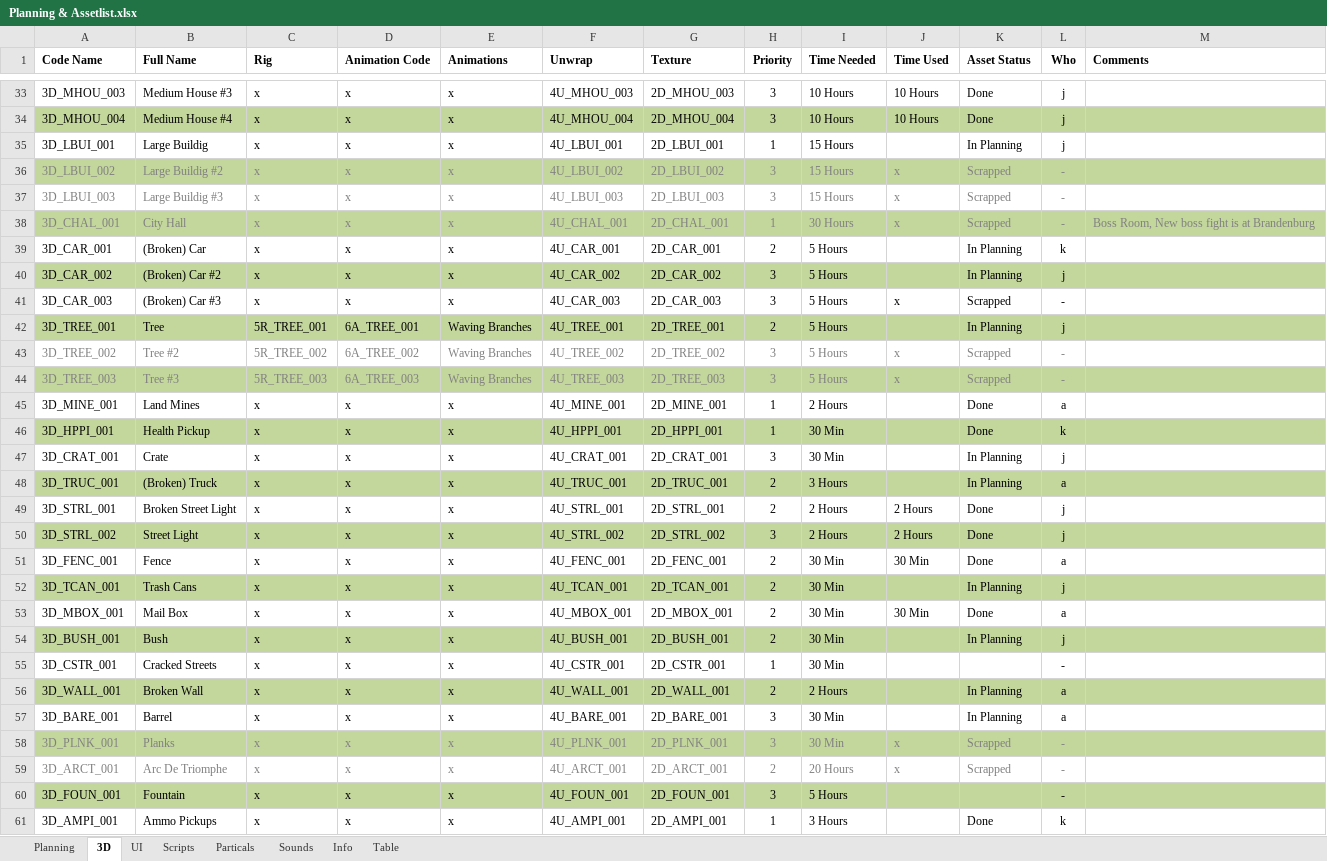
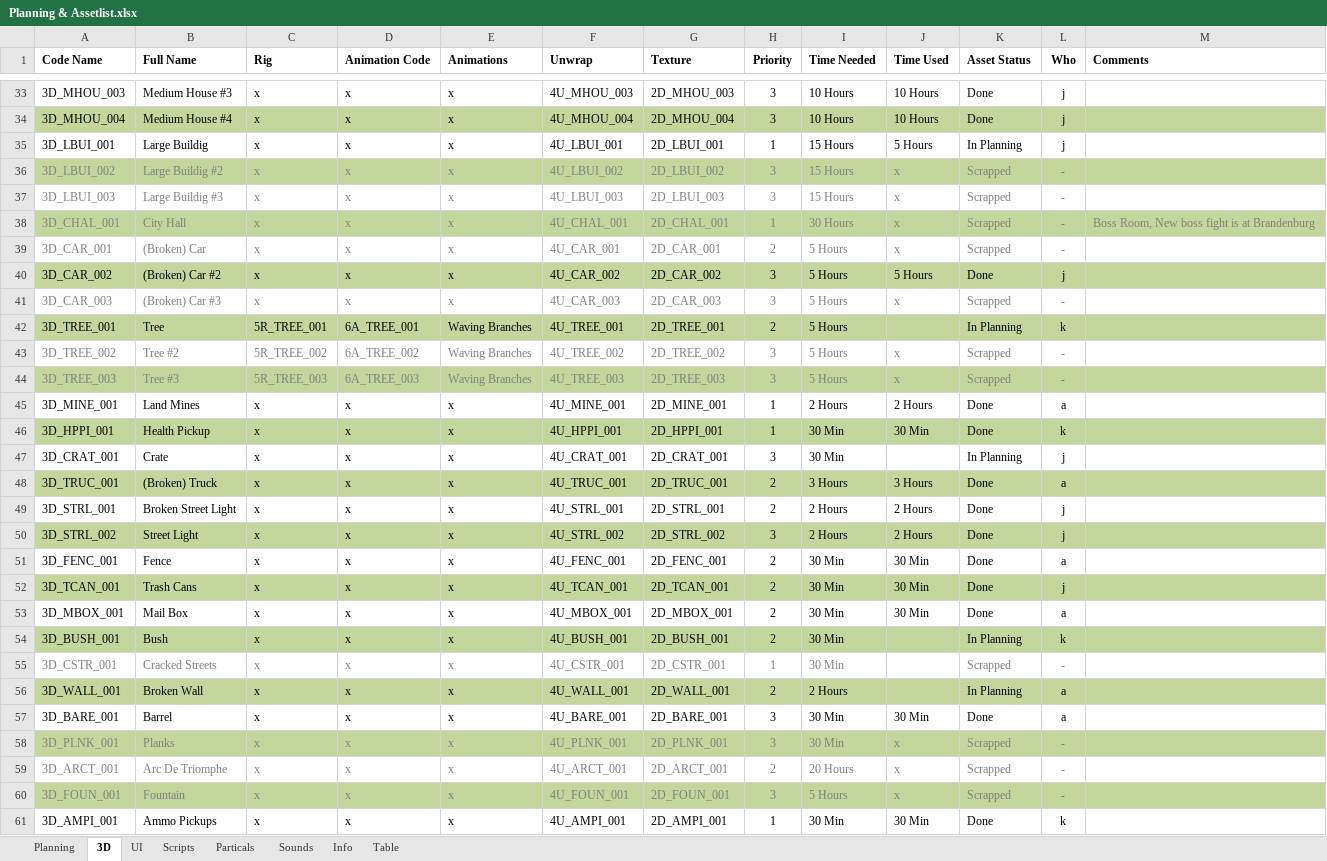
Before and after one commit to blackhol/Order66, an Excel workbook: Planning & Assetlist.xlsx, sheet 3D, drawn as a sheet; only a part is shown, gaps mark what is left out; values as stored, in another font and other column widths than the file's, no borders; the diff covers the shown part only; the diff names each change by its address in the sheet, - before the commit and + after, or states it on an @@ line.

Commit message:
Planning Update

```diff
--- a/Planning & Assetlist.xlsx (sheet 3D)
+++ b/Planning & Assetlist.xlsx (sheet 3D)
-J35 (Time Used): (empty)
+J35 (Time Used): 5 Hours
-A39:I39 text colour: black
+A39:I39 text colour: #7F7F7F
-J39 (Time Used): (empty)
+J39 (Time Used): x
-K39 (Asset Status): In Planning
+K39 (Asset Status): Scrapped
-K39:L39 text colour: black
+K39:L39 text colour: #7F7F7F
-L39 (Who): k
+L39 (Who): -
-J40 (Time Used): (empty)
+J40 (Time Used): 5 Hours
-K40 (Asset Status): In Planning
+K40 (Asset Status): Done
-A41:L41 text colour: black
+A41:L41 text colour: #7F7F7F
-L42 (Who): j
+L42 (Who): k
-J45 (Time Used): (empty)
+J45 (Time Used): 2 Hours
-J46 (Time Used): (empty)
+J46 (Time Used): 30 Min
-J48 (Time Used): (empty)
+J48 (Time Used): 3 Hours
-K48 (Asset Status): In Planning
+K48 (Asset Status): Done
-J52 (Time Used): (empty)
+J52 (Time Used): 30 Min
-K52 (Asset Status): In Planning
+K52 (Asset Status): Done
-L54 (Who): j
+L54 (Who): k
-A55:I55 text colour: black
+A55:I55 text colour: #7F7F7F
-K55 (Asset Status): (empty)
+K55 (Asset Status): Scrapped
-L55 text colour: black
+L55 text colour: #7F7F7F
-J57 (Time Used): (empty)
+J57 (Time Used): 30 Min
-K57 (Asset Status): In Planning
+K57 (Asset Status): Done
-A60:I60 text colour: black
+A60:I60 text colour: #7F7F7F
-J60 (Time Used): (empty)
+J60 (Time Used): x
-K60 (Asset Status): (empty)
+K60 (Asset Status): Scrapped
-L60 text colour: black
+L60 text colour: #7F7F7F
-I61 (Time Needed): 3 Hours
+I61 (Time Needed): 30 Min
-J61 (Time Used): (empty)
+J61 (Time Used): 30 Min
```
Also changed, not shown: 1 added row, 21 edited cells and cell formats elsewhere in this sheet, sheet UI, sheet Particals, sheet Sounds, sheet Planning, sheet Scripts.
